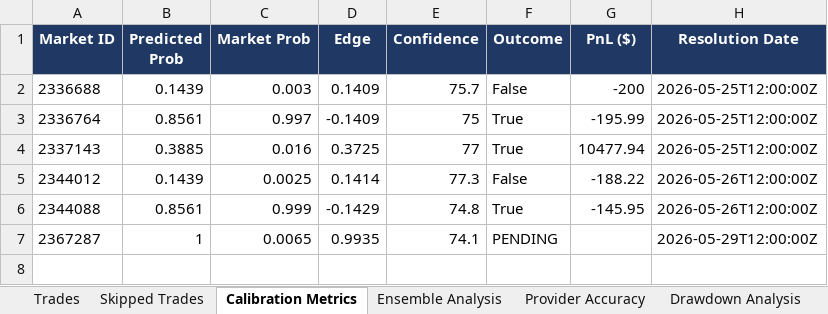
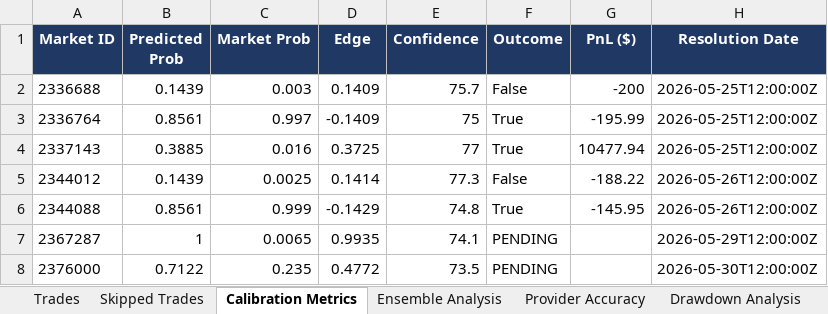
Before and after one commit to shusteron/polyBotWeather, an Excel workbook: exports/weather_bot_report.xlsx, sheet Calibration Metrics, drawn as a sheet; values as stored, in another font and other column widths than the file's, no borders; the diff names each change by its address in the sheet, - before the commit and + after, or states it on an @@ line.

```diff
--- a/exports/weather_bot_report.xlsx (sheet Calibration Metrics)
+++ b/exports/weather_bot_report.xlsx (sheet Calibration Metrics)
+row 8: 2376000 | 0.7122 | 0.235 | 0.4772 | 73.5 | PENDING |  | 2026-05-30T12:00:00Z
```
Also changed, not shown: sheet Trades, sheet Forecast Stability, sheet Ensemble Analysis, sheet Provider Accuracy, sheet Performance Metrics, 4 other files.
